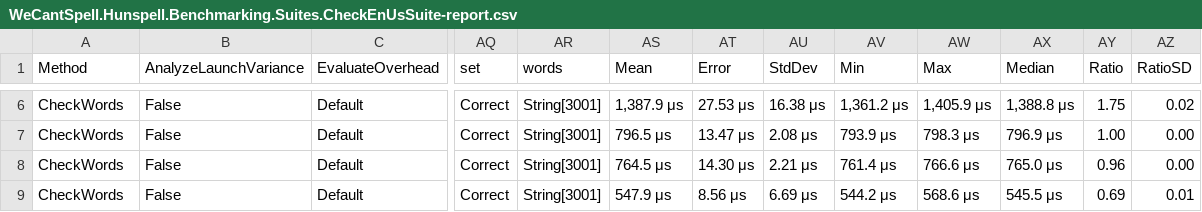
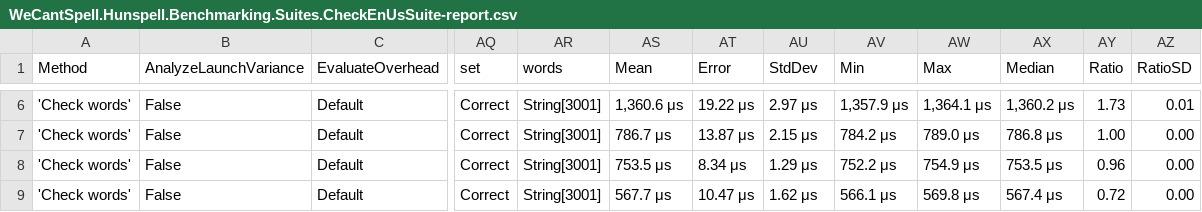
Before and after one commit to aarondandy/WeCantSpell.Hunspell, a CSV file: WeCantSpell.Hunspell.Benchmarking.Suites/BenchmarkDotNet.Artifacts/results/WeCantSpell.Hunspell.Benchmarking.Suites.CheckEnUsSuite-report.csv, drawn as a sheet; only a part is shown, gaps mark what is left out; the diff covers the shown part only; the diff names each change by its address in the sheet, - before the commit and + after, or states it on an @@ line.

```diff
--- a/WeCantSpell.Hunspell.Benchmarking.Suites/BenchmarkDotNet.Artifacts/results/WeCantSpell.Hunspell.Benchmarking.Suites.CheckEnUsSuite-report.csv
+++ b/WeCantSpell.Hunspell.Benchmarking.Suites/BenchmarkDotNet.Artifacts/results/WeCantSpell.Hunspell.Benchmarking.Suites.CheckEnUsSuite-report.csv
-A6:A9 (Method): CheckWords
+A6:A9 (Method): 'Check words'
-AS6 (Mean): 1,387.9 μs
+AS6 (Mean): 1,360.6 μs
-AT6 (Error): 27.53 μs
+AT6 (Error): 19.22 μs
-AU6 (StdDev): 16.38 μs
+AU6 (StdDev): 2.97 μs
-AV6 (Min): 1,361.2 μs
+AV6 (Min): 1,357.9 μs
-AW6 (Max): 1,405.9 μs
+AW6 (Max): 1,364.1 μs
-AX6 (Median): 1,388.8 μs
+AX6 (Median): 1,360.2 μs
-AY6 (Ratio): 1.75
+AY6 (Ratio): 1.73
-AZ6 (RatioSD): 0.02
+AZ6 (RatioSD): 0.01
-AS7 (Mean): 796.5 μs
+AS7 (Mean): 786.7 μs
-AT7 (Error): 13.47 μs
+AT7 (Error): 13.87 μs
-AU7 (StdDev): 2.08 μs
+AU7 (StdDev): 2.15 μs
-AV7 (Min): 793.9 μs
+AV7 (Min): 784.2 μs
-AW7 (Max): 798.3 μs
+AW7 (Max): 789.0 μs
-AX7 (Median): 796.9 μs
+AX7 (Median): 786.8 μs
-AS8 (Mean): 764.5 μs
+AS8 (Mean): 753.5 μs
-AT8 (Error): 14.30 μs
+AT8 (Error): 8.34 μs
-AU8 (StdDev): 2.21 μs
+AU8 (StdDev): 1.29 μs
-AV8 (Min): 761.4 μs
+AV8 (Min): 752.2 μs
-AW8 (Max): 766.6 μs
+AW8 (Max): 754.9 μs
-AX8 (Median): 765.0 μs
+AX8 (Median): 753.5 μs
-AS9 (Mean): 547.9 μs
+AS9 (Mean): 567.7 μs
-AT9 (Error): 8.56 μs
+AT9 (Error): 10.47 μs
-AU9 (StdDev): 6.69 μs
+AU9 (StdDev): 1.62 μs
-AV9 (Min): 544.2 μs
+AV9 (Min): 566.1 μs
-AW9 (Max): 568.6 μs
+AW9 (Max): 569.8 μs
-AX9 (Median): 545.5 μs
+AX9 (Median): 567.4 μs
-AY9 (Ratio): 0.69
+AY9 (Ratio): 0.72
-AZ9 (RatioSD): 0.01
+AZ9 (RatioSD): 0.00
```
Also changed, not shown: 99 edited cells elsewhere in this file, WeCantSpell.Hunspell.Benchmarking.Suites/BenchmarkDotNet.Artifacts/results/WeCantSpell.Hunspell.Benchmarking.Suites.SuggestEnUsSuite-report.csv, 30 other files.
